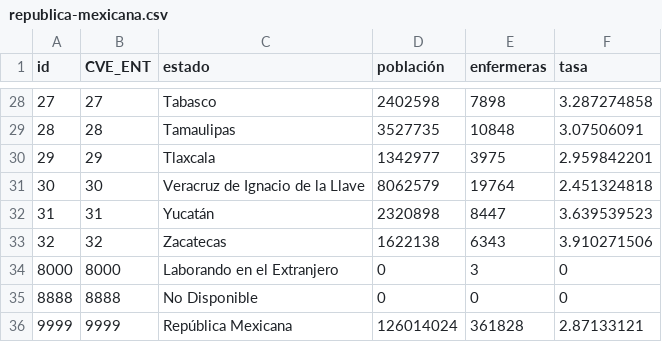
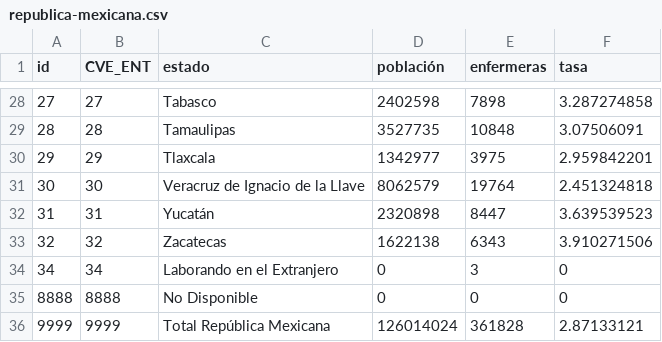
Before and after one commit to enfcarloseligio/D3_js_MX_RHE2025, a CSV file: data/rate/republica-mexicana.csv, drawn as a sheet; only a part is shown, gaps mark what is left out.

```diff
--- a/data/rate/republica-mexicana.csv
+++ b/data/rate/republica-mexicana.csv
@@ -33,4 +33,4 @@ id,CVE_ENT,estado,población,enfermeras,tasa
 32,32,Zacatecas,1622138,6343,3.910271506
-8000,8000,Laborando en el Extranjero,0,3,0
+34,34,Laborando en el Extranjero,0,3,0
 8888,8888,No Disponible,0,0,0
-9999,9999,República Mexicana,126014024,361828,2.87133121
+9999,9999,Total República Mexicana,126014024,361828,2.87133121
```
Also changed, not shown: 1 other file.
